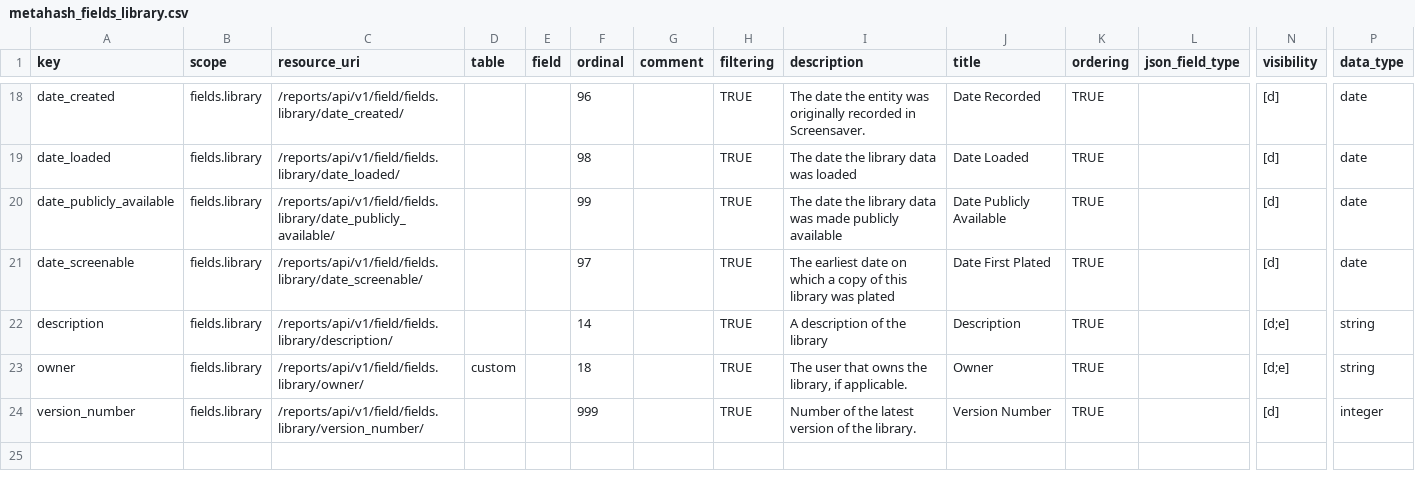
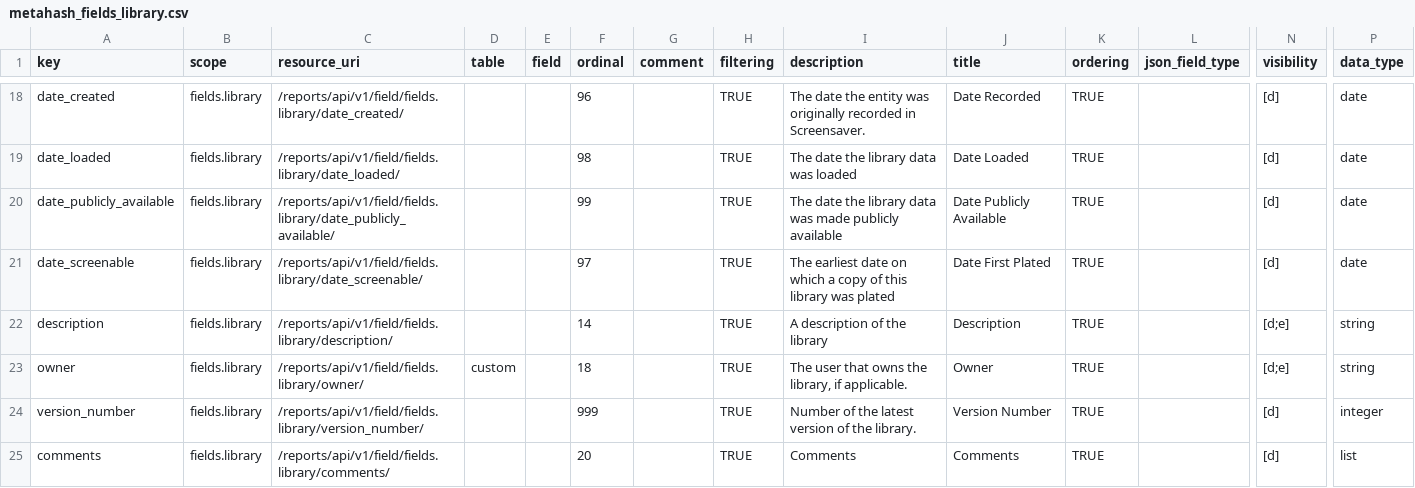
Before and after one commit to seanderickson/lims, a CSV file: db/static/api_init/metahash_fields_library.csv, drawn as a sheet; only a part is shown, gaps mark what is left out; rows hold the shown columns only; the diff names each change by its address in the sheet, - before the commit and + after, or states it on an @@ line.

```diff
--- a/db/static/api_init/metahash_fields_library.csv
+++ b/db/static/api_init/metahash_fields_library.csv
+row 25: comments | fields.library | /reports/api/v1/field/fields.library/comments/ |  |  | 20 |  | TRUE | Comments | Comments | TRUE |  | [d] | list
```
Also changed, not shown: db/static/api_init/metahash_fields_librarycopy.csv, db/static/api_init/metahash_fields_smallmoleculereagent.csv, 3 other files.
